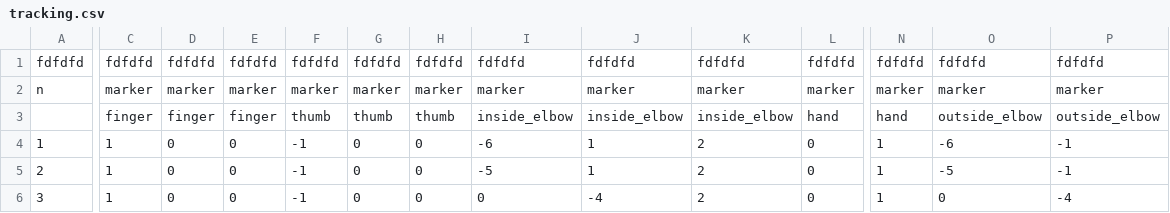
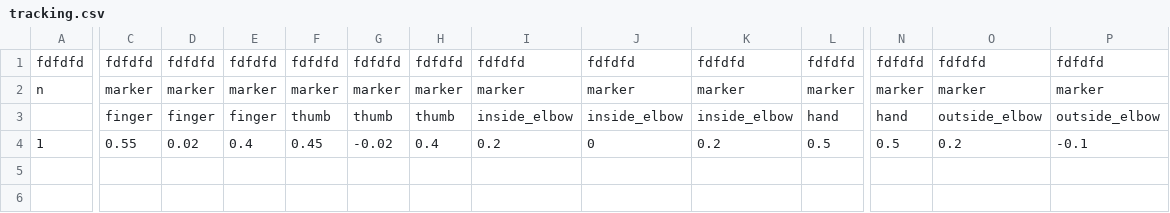
Before and after one commit to federicolozer/franka_emika_ws, a CSV file: src/neural_network/data/tracking.csv, drawn as a sheet; only a part is shown, gaps mark what is left out; rows hold the shown columns only; the diff covers the shown part only; the diff names each change by its address in the sheet, - before the commit and + after, or states it on an @@ line.

```diff
--- a/src/neural_network/data/tracking.csv
+++ b/src/neural_network/data/tracking.csv
-C4: 1
+C4: 0.55
-D4: 0
+D4: 0.02
-E4: 0
+E4: 0.4
-F4: -1
+F4: 0.45
-G4: 0
+G4: -0.02
-H4: 0
+H4: 0.4
-I4: -6
+I4: 0.2
-J4: 1
+J4: 0
-K4: 2
+K4: 0.2
-L4: 0
+L4: 0.5
-N4: 1
+N4: 0.5
-O4: -6
+O4: 0.2
-P4: -1
+P4: -0.1
-row 5: 2 | 1 | 0 | 0 | -1 | 0 | 0 | -5 | 1 | 2 | 0 | 1 | -5 | -1
-row 6: 3 | 1 | 0 | 0 | -1 | 0 | 0 | 0 | -4 | 2 | 0 | 1 | 0 | -4
```
Also changed, not shown: 1 edited cell elsewhere in this file, 16 other files.
